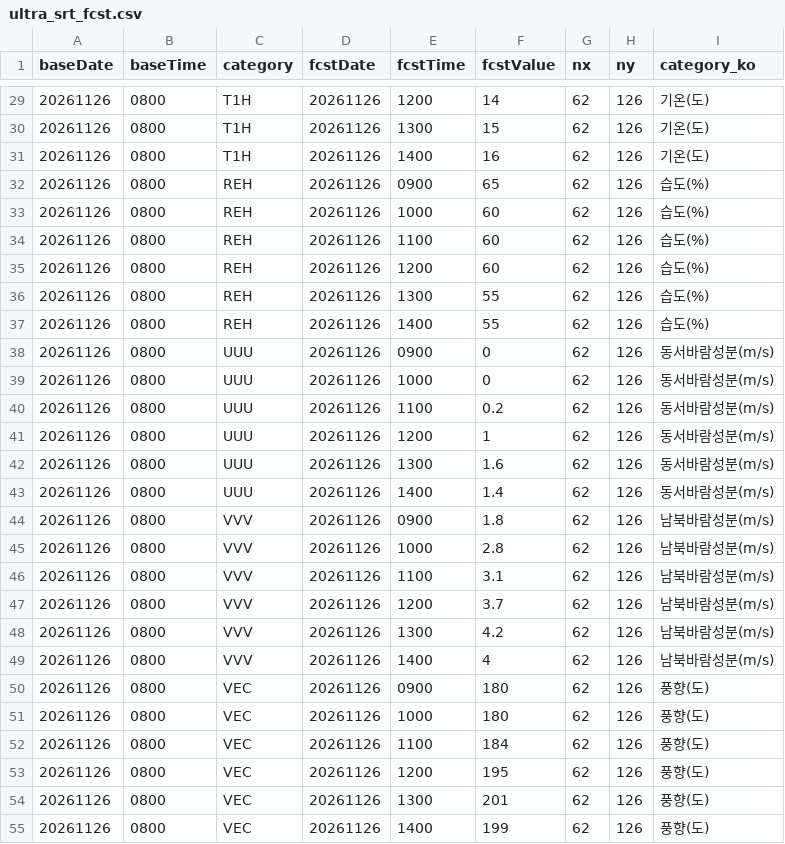
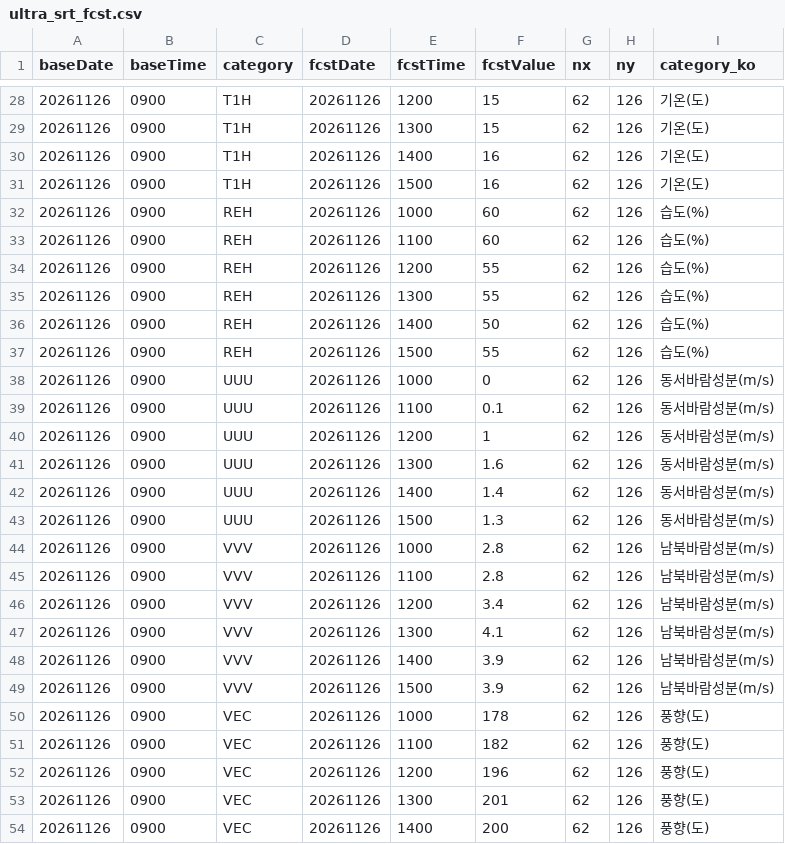
Before and after one commit to haechan-kim0901/olpark-onestop-guide, a CSV file: data/03_날씨/raw/ultra_srt_fcst.csv, drawn as a sheet; only a part is shown, gaps mark what is left out; the diff covers the shown part only.

```diff
--- a/data/03_날씨/raw/ultra_srt_fcst.csv
+++ b/data/03_날씨/raw/ultra_srt_fcst.csv
@@ -29,27 +28,27 @@
-20261126,0800,T1H,20261126,1200,14,62,126,기온(도)
-20261126,0800,T1H,20261126,1300,15,62,126,기온(도)
-20261126,0800,T1H,20261126,1400,16,62,126,기온(도)
-20261126,0800,REH,20261126,0900,65,62,126,습도(%)
-20261126,0800,REH,20261126,1000,60,62,126,습도(%)
-20261126,0800,REH,20261126,1100,60,62,126,습도(%)
-20261126,0800,REH,20261126,1200,60,62,126,습도(%)
-20261126,0800,REH,20261126,1300,55,62,126,습도(%)
-20261126,0800,REH,20261126,1400,55,62,126,습도(%)
-20261126,0800,UUU,20261126,0900,0,62,126,동서바람성분(m/s)
-20261126,0800,UUU,20261126,1000,0,62,126,동서바람성분(m/s)
-20261126,0800,UUU,20261126,1100,0.2,62,126,동서바람성분(m/s)
-20261126,0800,UUU,20261126,1200,1,62,126,동서바람성분(m/s)
-20261126,0800,UUU,20261126,1300,1.6,62,126,동서바람성분(m/s)
-20261126,0800,UUU,20261126,1400,1.4,62,126,동서바람성분(m/s)
-20261126,0800,VVV,20261126,0900,1.8,62,126,남북바람성분(m/s)
-20261126,0800,VVV,20261126,1000,2.8,62,126,남북바람성분(m/s)
-20261126,0800,VVV,20261126,1100,3.1,62,126,남북바람성분(m/s)
-20261126,0800,VVV,20261126,1200,3.7,62,126,남북바람성분(m/s)
-20261126,0800,VVV,20261126,1300,4.2,62,126,남북바람성분(m/s)
-20261126,0800,VVV,20261126,1400,4,62,126,남북바람성분(m/s)
-20261126,0800,VEC,20261126,0900,180,62,126,풍향(도)
-20261126,0800,VEC,20261126,1000,180,62,126,풍향(도)
-20261126,0800,VEC,20261126,1100,184,62,126,풍향(도)
-20261126,0800,VEC,20261126,1200,195,62,126,풍향(도)
-20261126,0800,VEC,20261126,1300,201,62,126,풍향(도)
-20261126,0800,VEC,20261126,1400,199,62,126,풍향(도)
+20261126,0900,T1H,20261126,1200,15,62,126,기온(도)
+20261126,0900,T1H,20261126,1300,15,62,126,기온(도)
+20261126,0900,T1H,20261126,1400,16,62,126,기온(도)
+20261126,0900,T1H,20261126,1500,16,62,126,기온(도)
+20261126,0900,REH,20261126,1000,60,62,126,습도(%)
+20261126,0900,REH,20261126,1100,60,62,126,습도(%)
+20261126,0900,REH,20261126,1200,55,62,126,습도(%)
+20261126,0900,REH,20261126,1300,55,62,126,습도(%)
+20261126,0900,REH,20261126,1400,50,62,126,습도(%)
+20261126,0900,REH,20261126,1500,55,62,126,습도(%)
+20261126,0900,UUU,20261126,1000,0,62,126,동서바람성분(m/s)
+20261126,0900,UUU,20261126,1100,0.1,62,126,동서바람성분(m/s)
+20261126,0900,UUU,20261126,1200,1,62,126,동서바람성분(m/s)
+20261126,0900,UUU,20261126,1300,1.6,62,126,동서바람성분(m/s)
+20261126,0900,UUU,20261126,1400,1.4,62,126,동서바람성분(m/s)
+20261126,0900,UUU,20261126,1500,1.3,62,126,동서바람성분(m/s)
+20261126,0900,VVV,20261126,1000,2.8,62,126,남북바람성분(m/s)
+20261126,0900,VVV,20261126,1100,2.8,62,126,남북바람성분(m/s)
+20261126,0900,VVV,20261126,1200,3.4,62,126,남북바람성분(m/s)
+20261126,0900,VVV,20261126,1300,4.1,62,126,남북바람성분(m/s)
+20261126,0900,VVV,20261126,1400,3.9,62,126,남북바람성분(m/s)
+20261126,0900,VVV,20261126,1500,3.9,62,126,남북바람성분(m/s)
+20261126,0900,VEC,20261126,1000,178,62,126,풍향(도)
+20261126,0900,VEC,20261126,1100,182,62,126,풍향(도)
+20261126,0900,VEC,20261126,1200,196,62,126,풍향(도)
+20261126,0900,VEC,20261126,1300,201,62,126,풍향(도)
+20261126,0900,VEC,20261126,1400,200,62,126,풍향(도)
```
Also changed, not shown: 1 added row, 1 removed row and 63 edited cells elsewhere in this file, data/03_날씨/processed/weather_hours.csv, data/03_날씨/processed/weather_now.csv, 4 other files.
